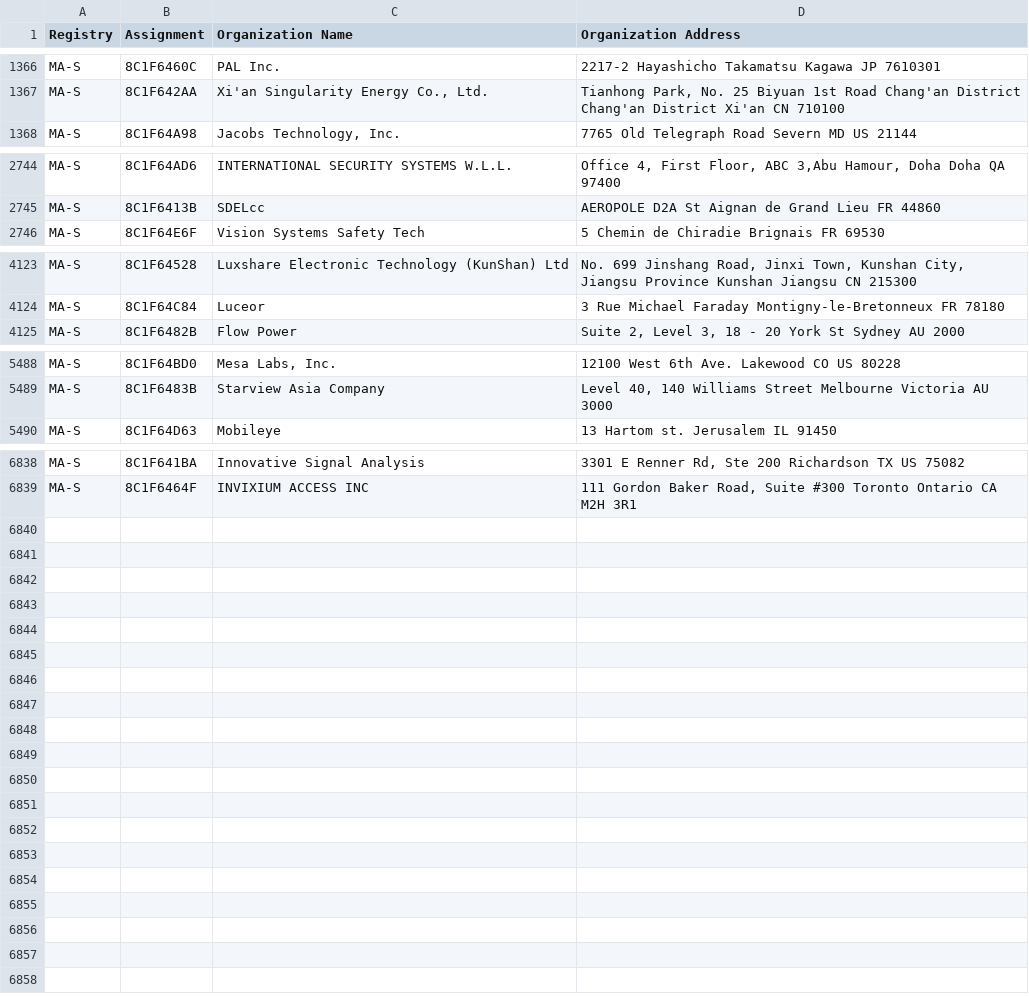
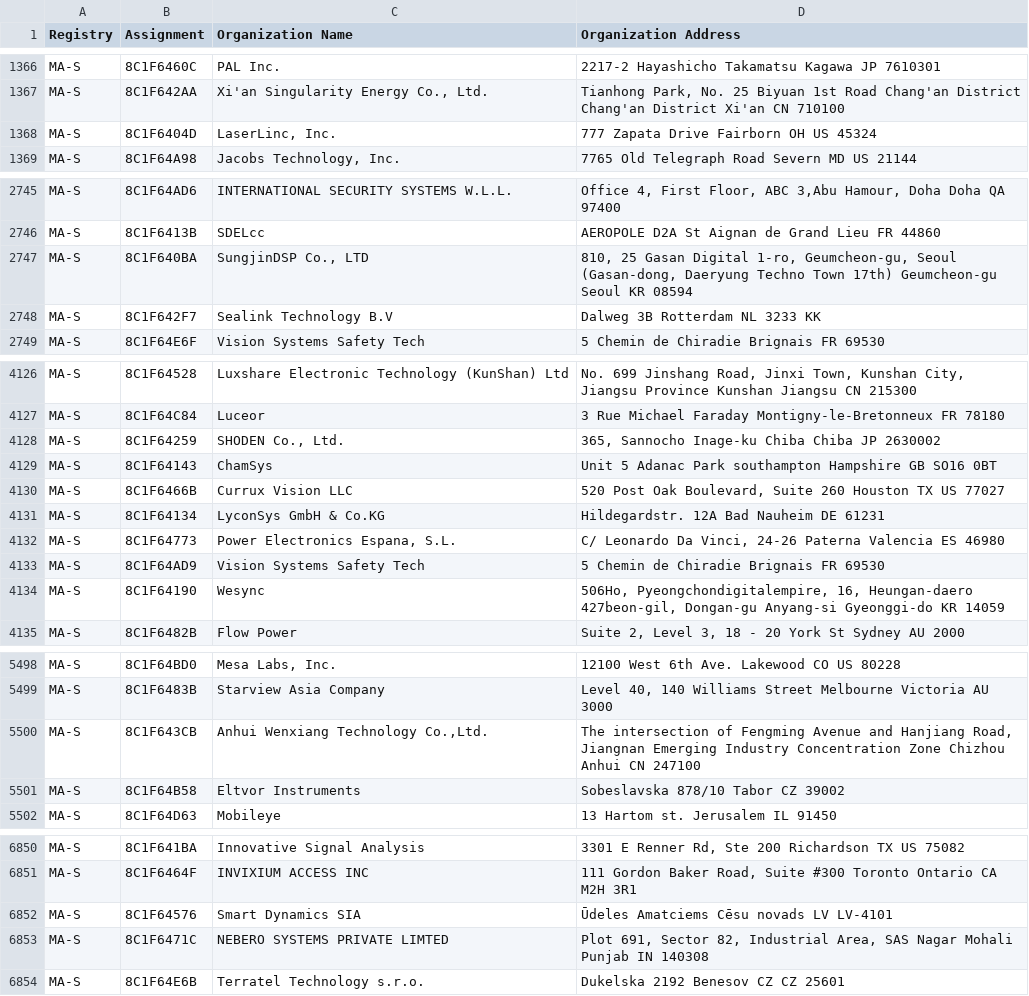
Before and after one commit to netdisco/upstream-sources, a CSV file: ieee/MA/MA-S.csv, drawn as a sheet; only a part is shown, gaps mark what is left out.

```diff
--- a/ieee/MA/MA-S.csv
+++ b/ieee/MA/MA-S.csv
@@ -1367,2 +1367,3 @@ MA-S,8C1F6460C,PAL Inc.,2217-2 Hayashicho Takamatsu Kagawa JP 7610301
 MA-S,8C1F642AA,"Xi'an Singularity Energy Co., Ltd.","Tianhong Park, No. 25 Biyuan 1st Road Chang'an District Chang'an District Xi'an CN 710100 "
+MA-S,8C1F6404D,"LaserLinc, Inc.",777 Zapata Drive Fairborn OH US 45324
 MA-S,8C1F64A98,"Jacobs Technology, Inc.",7765 Old Telegraph Road Severn MD US 21144
@@ -2745,2 +2746,4 @@ MA-S,8C1F64AD6,INTERNATIONAL SECURITY SYSTEMS W.L.L.,"Office 4, First Floor, ABC
 MA-S,8C1F6413B,SDELcc,AEROPOLE D2A St Aignan de Grand Lieu  FR 44860
+MA-S,8C1F640BA,"SungjinDSP Co., LTD","810, 25 Gasan Digital 1-ro, Geumcheon-gu, Seoul (Gasan-dong, Daeryung Techno Town 17th) Geumcheon-gu Seoul KR 08594 "
+MA-S,8C1F642F7,Sealink Technology B.V,Dalweg 3B Rotterdam  NL 3233 KK
 MA-S,8C1F64E6F,Vision Systems Safety Tech,5 Chemin de Chiradie Brignais  FR 69530
@@ -4124,2 +4127,9 @@ MA-S,8C1F64528,Luxshare Electronic Technology (KunShan) Ltd,"No. 699 Jinshang Ro
 MA-S,8C1F64C84,Luceor,3 Rue Michael Faraday Montigny-le-Bretonneux  FR 78180
+MA-S,8C1F64259,"SHODEN Co., Ltd.","365, Sannocho Inage-ku Chiba Chiba JP 2630002 "
+MA-S,8C1F64143,ChamSys , Unit 5 Adanac Park southampton Hampshire  GB SO16 0BT
+MA-S,8C1F6466B,Currux Vision LLC,"520 Post Oak Boulevard, Suite 260 Houston TX US 77027 "
+MA-S,8C1F64134,LyconSys GmbH & Co.KG,Hildegardstr. 12A Bad Nauheim  DE 61231
+MA-S,8C1F64773,"Power Electronics Espana, S.L.","C/ Leonardo Da Vinci, 24-26  Paterna Valencia ES 46980 "
+MA-S,8C1F64AD9,Vision Systems Safety Tech,5 Chemin de Chiradie Brignais  FR 69530
+MA-S,8C1F64190,Wesync,"506Ho, Pyeongchondigitalempire, 16, Heungan-daero 427beon-gil, Dongan-gu Anyang-si Gyeonggi-do KR 14059 "
 MA-S,8C1F6482B,Flow Power,"Suite 2, Level 3, 18 - 20 York St Sydney  AU 2000 "
@@ -5489,2 +5499,4 @@ MA-S,8C1F64BD0,"Mesa Labs, Inc.",12100 West 6th Ave. Lakewood CO US 80228
 MA-S,8C1F6483B,Starview Asia Company,"Level 40, 140 Williams Street Melbourne Victoria AU 3000 "
+MA-S,8C1F643CB,"Anhui Wenxiang Technology Co.,Ltd."," The intersection of Fengming Avenue and Hanjiang Road, Jiangnan Emerging Industry Concentration Zone Chizhou Anhui CN 247100 "
+MA-S,8C1F64B58,Eltvor Instruments,Sobeslavska 878/10 Tabor  CZ 39002
 MA-S,8C1F64D63,Mobileye,13 Hartom st. Jerusalem  IL 91450
@@ -6839 +6851,4 @@ MA-S,8C1F641BA,Innovative Signal Analysis,"3301 E Renner Rd, Ste 200 Richardson
 MA-S,8C1F6464F,INVIXIUM ACCESS INC,"111 Gordon Baker Road, Suite #300 Toronto Ontario CA M2H 3R1 "
+MA-S,8C1F64576,Smart Dynamics SIA,Ūdeles Amatciems Cēsu novads LV LV-4101
+MA-S,8C1F6471C,NEBERO SYSTEMS PRIVATE LIMTED,"Plot 691, Sector 82, Industrial Area, SAS Nagar Mohali Punjab IN 140308 "
+MA-S,8C1F64E6B,Terratel Technology s.r.o.,Dukelska 2192 Benesov CZ CZ 25601
```
Also changed, not shown: ieee/MA/MA-M.csv, 5 other files.
